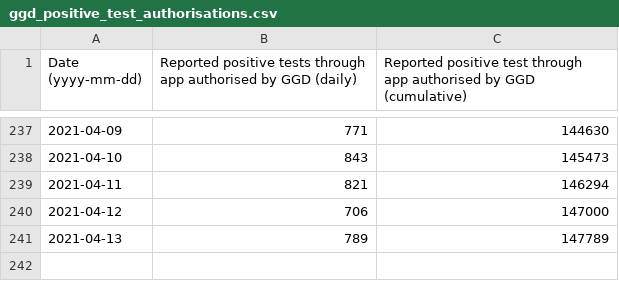
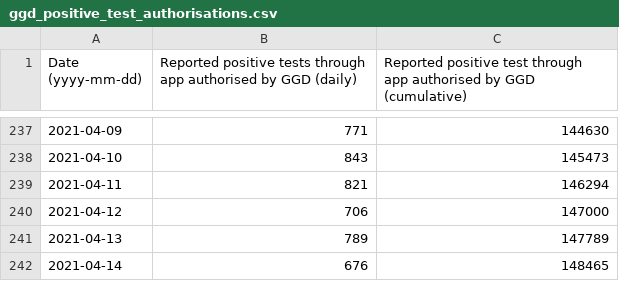
Before and after one commit to minvws/nl-covid19-notification-app-statistics, a CSV file: statistics/ggd_positive_test_authorisations.csv, drawn as a sheet; only a part is shown, gaps mark what is left out.

Commit message:
Update GGD confirmed positive tests statistics

```diff
--- a/statistics/ggd_positive_test_authorisations.csv
+++ b/statistics/ggd_positive_test_authorisations.csv
@@ -241 +241,2 @@
 2021-04-13,789,147789
+2021-04-14,676,148465
```
